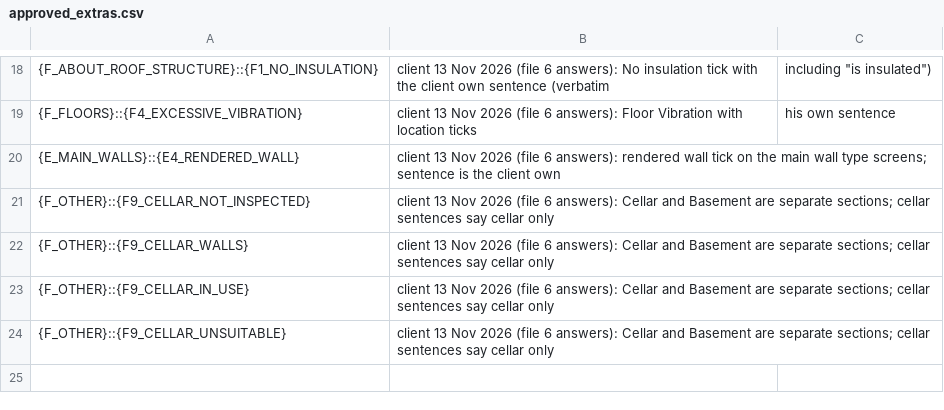
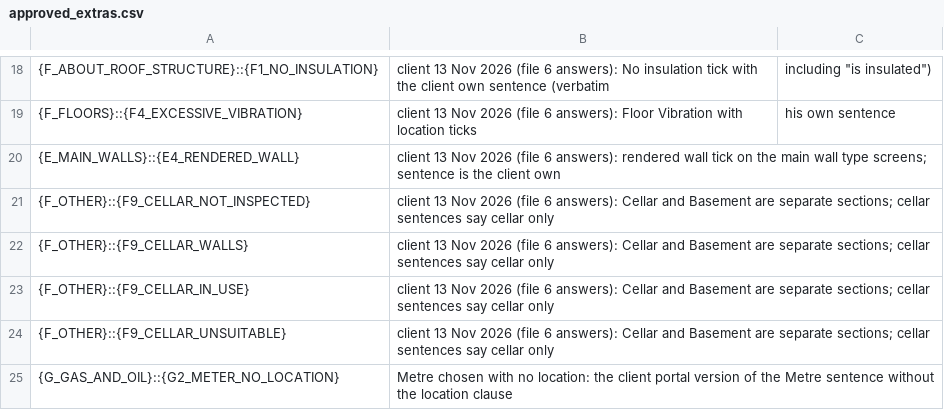
Before and after one commit to Anwaaralikhan550/survey-scriber, a CSV file: tool/phrase_audit/verbatim/approved_extras.csv, drawn as a sheet; only a part is shown, gaps mark what is left out; the diff names each change by its address in the sheet, - before the commit and + after, or states it on an @@ line.

```diff
--- a/tool/phrase_audit/verbatim/approved_extras.csv
+++ b/tool/phrase_audit/verbatim/approved_extras.csv
+row 25: {G_GAS_AND_OIL}::{G2_METER_NO_LOCATION} | Metre chosen with no location: the client portal version of the Metre sentence without the location clause
```
Also changed, not shown: 6 other files.
